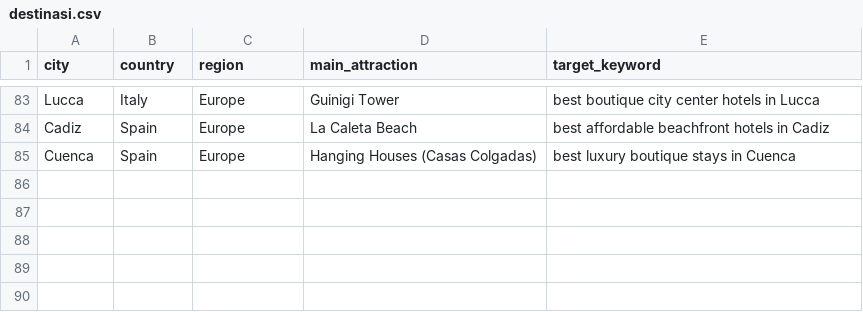
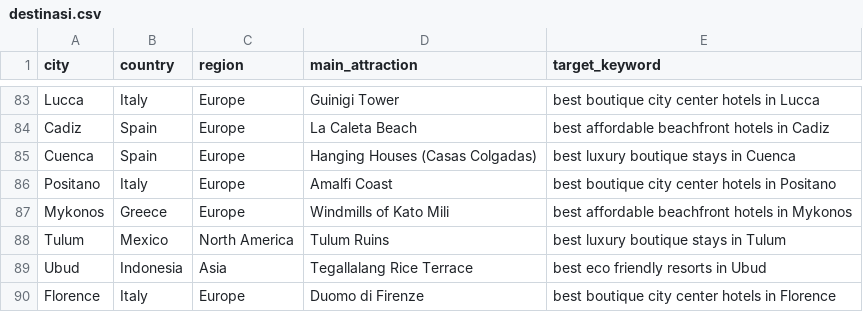
Before and after one commit to docepdev/docepdev.github.io, a CSV file: destinasi.csv, drawn as a sheet; only a part is shown, gaps mark what is left out; the diff names each change by its address in the sheet, - before the commit and + after, or states it on an @@ line.

```diff
--- a/destinasi.csv
+++ b/destinasi.csv
+row 86: Positano | Italy | Europe | Amalfi Coast | best boutique city center hotels in Positano
+row 87: Mykonos | Greece | Europe | Windmills of Kato Mili | best affordable beachfront hotels in Mykonos
+row 88: Tulum | Mexico | North America | Tulum Ruins | best luxury boutique stays in Tulum
+row 89: Ubud | Indonesia | Asia | Tegallalang Rice Terrace | best eco friendly resorts in Ubud
+row 90: Florence | Italy | Europe | Duomo di Firenze | best boutique city center hotels in Florence
```
Also changed, not shown: 23 other files.
